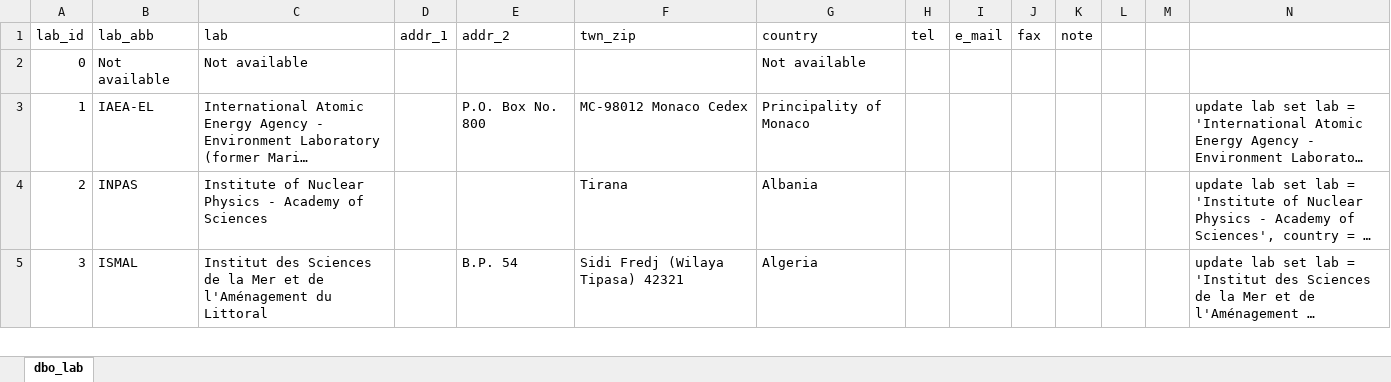
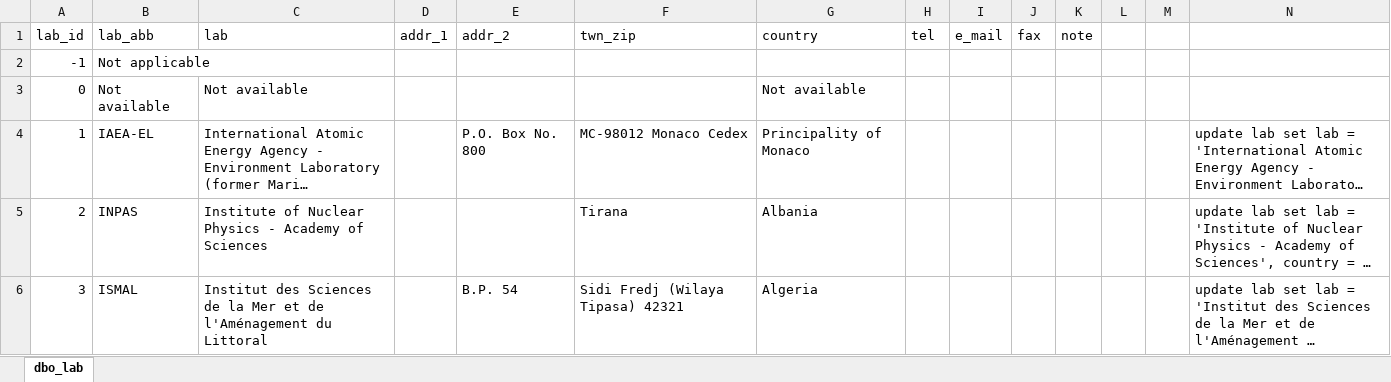
Before and after one commit to franckalbinet/marisco, an Excel workbook: nbs/files/lut/dbo_lab.xlsx, sheet dbo_lab, drawn as a sheet; only a part is shown; long unchanged cells end in …; values as stored, in another font and other column widths than the file's, no borders; the diff names each change by its address in the sheet, - before the commit and + after, or states it on an @@ line.

Commit message:
adding NA to lookup table and adjusting enums accordingly

```diff
--- a/nbs/files/lut/dbo_lab.xlsx (sheet dbo_lab)
+++ b/nbs/files/lut/dbo_lab.xlsx (sheet dbo_lab)
+row 2: -1 | Not applicable
```
Also changed, not shown: formulas that keep their value, nbs/files/lut/dbo_area.xlsx, nbs/files/lut/dbo_bodypar.xlsx, 21 other files.
